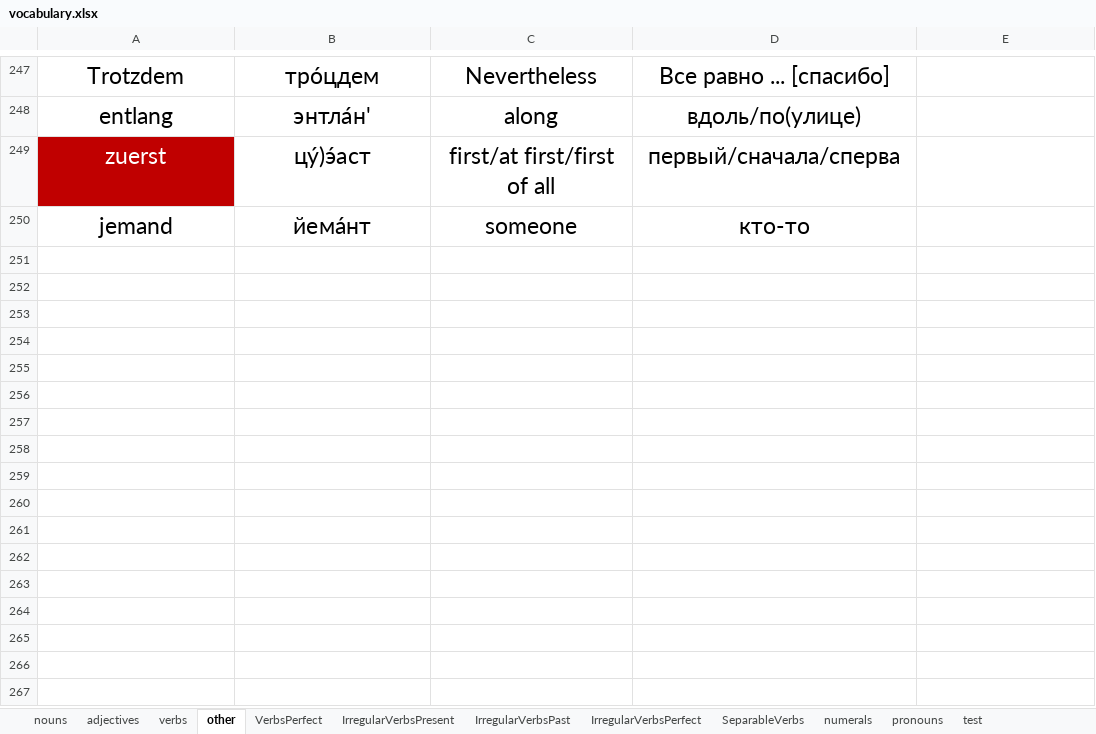
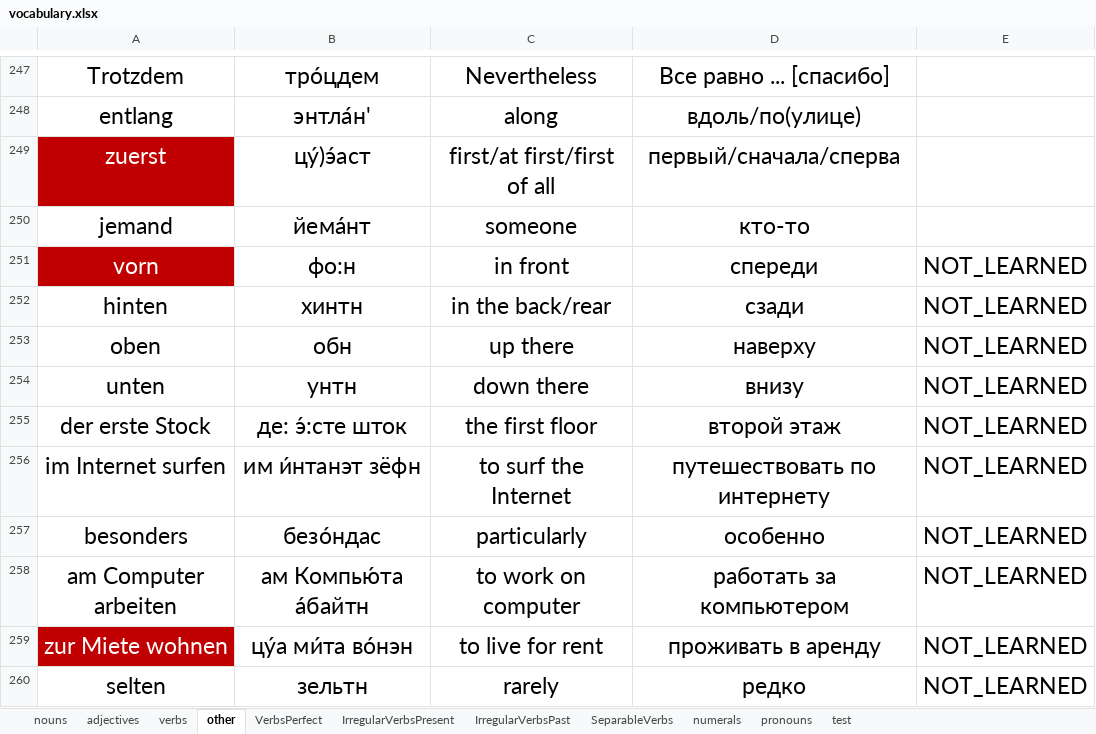
Before and after one commit to pronamka/dictation_manager, an Excel workbook: vocabulary.xlsx, sheet other, drawn as a sheet; only a part is shown, gaps mark what is left out; values as stored, in another font and other column widths than the file's, no borders; the diff covers the shown part only; the diff names each change by its address in the sheet, - before the commit and + after, or states it on an @@ line.

```diff
--- a/vocabulary.xlsx (sheet other)
+++ b/vocabulary.xlsx (sheet other)
-sheet tab: IrregularVerbsPerfect
+row 251: vorn | фо:н | in front | спереди | NOT_LEARNED
+row 252: hinten | хинтн | in the back/rear | сзади | NOT_LEARNED
+row 253: oben | обн | up there | наверху | NOT_LEARNED
+row 254: unten | унтн | down there | внизу | NOT_LEARNED
+row 255: der erste Stock | де: э́:сте шток | the first floor | второй этаж | NOT_LEARNED
+row 256: im Internet surfen | им и́нтанэт зёфн | to surf the Internet | путешествовать по интернету | NOT_LEARNED
+row 257: besonders | безо́ндас | particularly | особенно | NOT_LEARNED
+row 258: am Computer arbeiten | ам Компью́та а́байтн | to work on computer | работать за компьютером | NOT_LEARNED
+row 259: zur Miete wohnen | цу́а ми́та во́нэн | to live for rent | проживать в аренду | NOT_LEARNED
+row 260: selten | зельтн | rarely | редко | NOT_LEARNED
```
Also changed, not shown: 9 added rows and 1 edited cell elsewhere in this sheet, sheet nouns, sheet adjectives, sheet verbs, sheet VerbsPerfect, sheet SeparableVerbs, sheet numerals, 3 more sheets.
